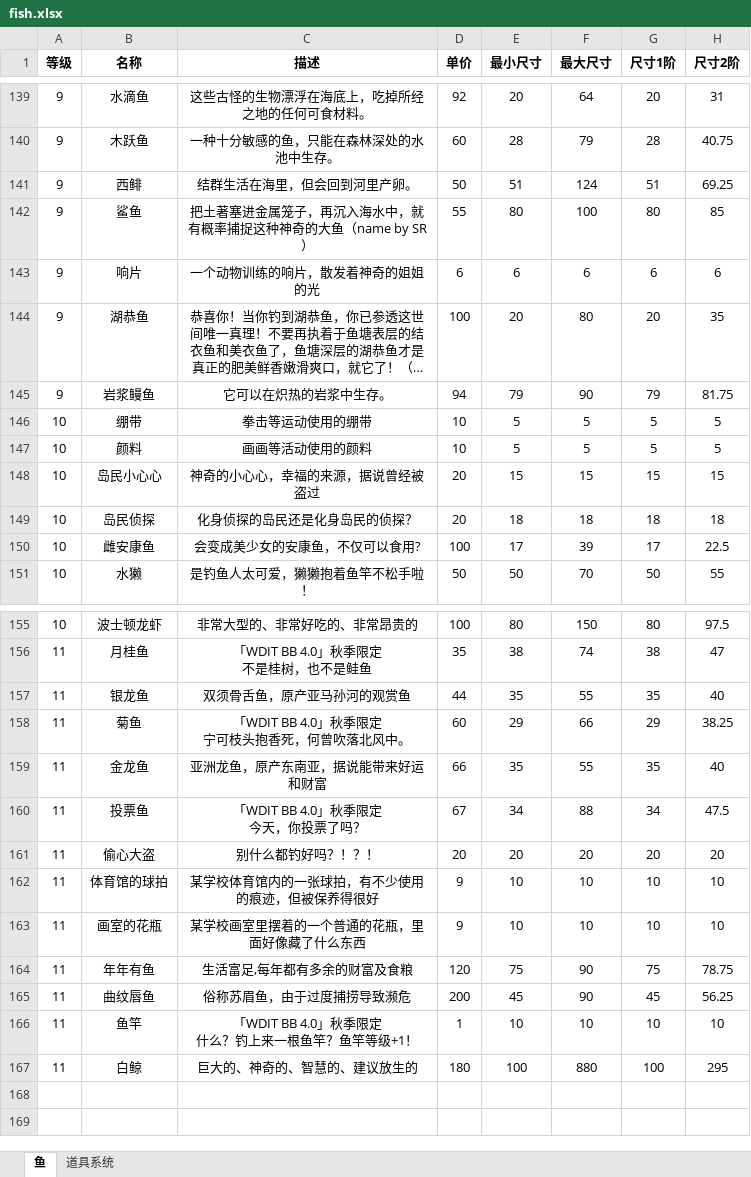
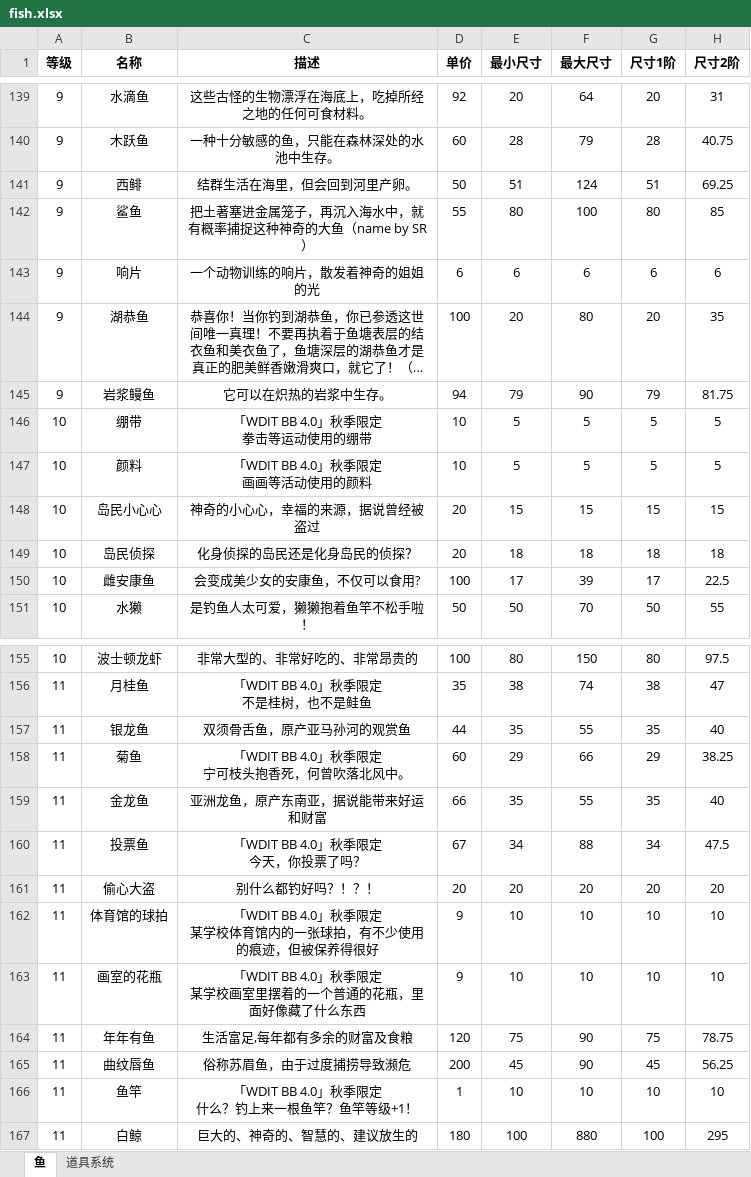
Before and after one commit to hyopjy/HuYanEconomy, an Excel workbook: src/main/resources/fish.xlsx, sheet 鱼, drawn as a sheet; only a part is shown, gaps mark what is left out; long unchanged cells end in …; values as stored, in another font and other column widths than the file's, no borders; ↵ is a line break in a cell; the diff names each change by its address in the sheet, - before the commit and + after, or states it on an @@ line.

Commit message:
屏蔽指令

```diff
--- a/src/main/resources/fish.xlsx (sheet 鱼)
+++ b/src/main/resources/fish.xlsx (sheet 鱼)
-C146 (描述): 拳击等运动使用的绷带
+C146 (描述): 「WDIT BB 4.0」秋季限定 ↵ 拳击等运动使用的绷带
-C147 (描述): 画画等活动使用的颜料
+C147 (描述): 「WDIT BB 4.0」秋季限定 ↵ 画画等活动使用的颜料
-C162 (描述): 某学校体育馆内的一张球拍，有不少使用的痕迹，但被保养得很好
+C162 (描述): 「WDIT BB 4.0」秋季限定 ↵ 某学校体育馆内的一张球拍，有不少使用的痕迹，但被保养得很好
-C163 (描述): 某学校画室里摆着的一个普通的花瓶，里面好像藏了什么东西
+C163 (描述): 「WDIT BB 4.0」秋季限定 ↵ 某学校画室里摆着的一个普通的花瓶，里面好像藏了什么东西
```
